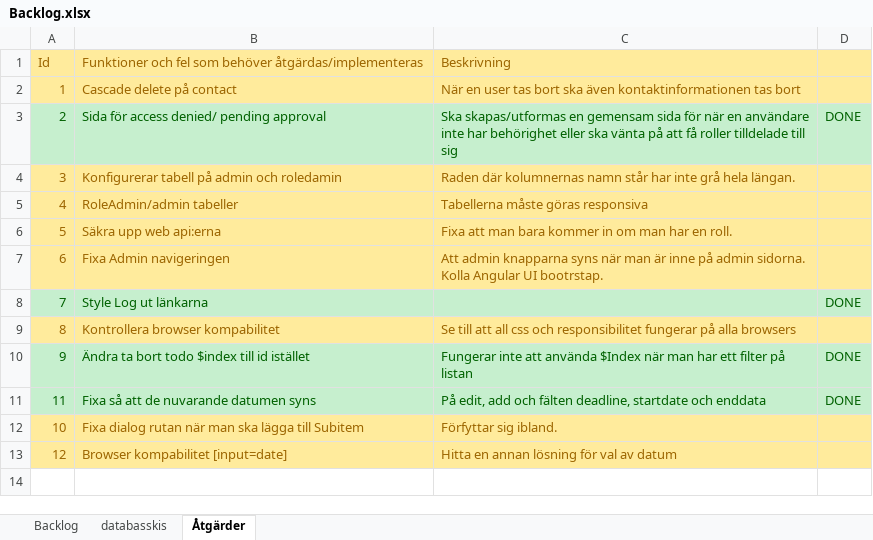
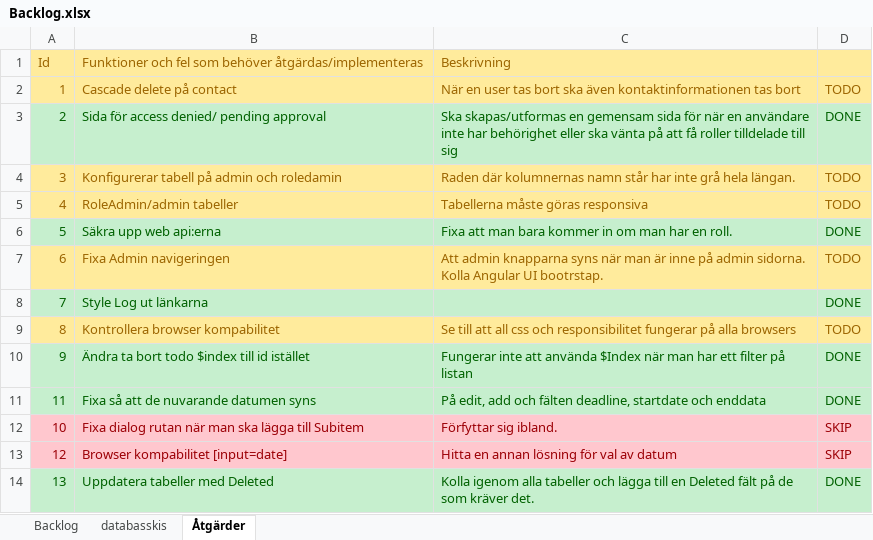
Before and after one commit to Joel-Persson/ProjectPetra, an Excel workbook: Backlog.xlsx, sheet Åtgärder, drawn as a sheet; values as stored, in another font and other column widths than the file's, no borders; the diff names each change by its address in the sheet, - before the commit and + after, or states it on an @@ line.

```diff
--- a/Backlog.xlsx (sheet Åtgärder)
+++ b/Backlog.xlsx (sheet Åtgärder)
-D2: (empty)
+D2: TODO
-D4:D5: (empty)
+D4:D5: TODO
-A6:D6 fill: #FFEB9C
+A6:D6 fill: #C6EFCE
-A6:C6 text colour: #9C6500
+A6:C6 text colour: #006100
-D6: (empty)
+D6: DONE
-D7: (empty)
+D7: TODO
-D9: (empty)
+D9: TODO
-A12:D13 fill: #FFEB9C
+A12:D13 fill: #FFC7CE
-A12:C13 text colour: #9C6500
+A12:C13 text colour: #9C0006
-D12:D13: (empty)
+D12:D13: SKIP
+row 14: 13 | Uppdatera tabeller med Deleted | Kolla igenom alla tabeller och lägga till en Deleted fält på de som kräver det. | DONE
```
Also changed, not shown: sheet Backlog.
